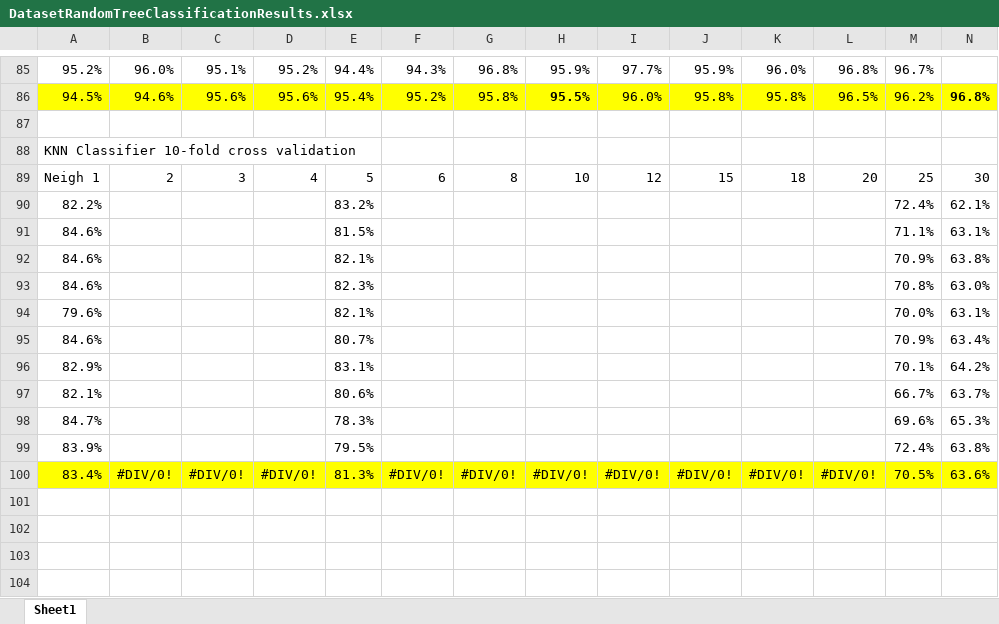
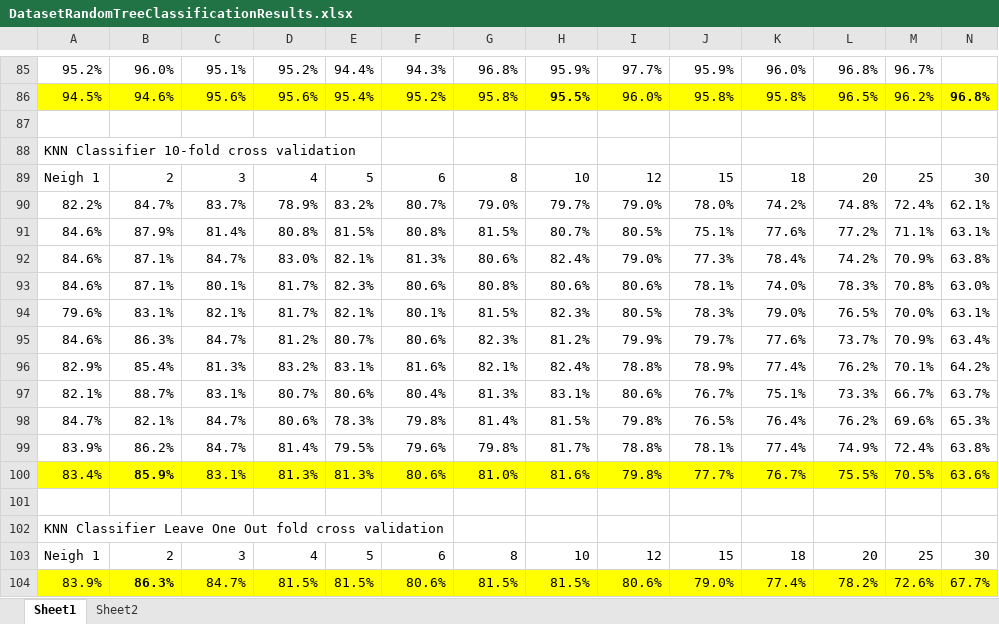
Before and after one commit to terminal0gr/WebApriori, an Excel workbook: Python/features/DatasetRandomTreeClassificationResults.xlsx, sheet Sheet1, drawn as a sheet; only a part is shown, gaps mark what is left out; values as stored, in another font and other column widths than the file's, no borders; removed rows and columns are numbered as before the commit, all else as after; rows hold the shown columns only; the diff covers the shown part only; the diff names each change by its address in the sheet, - before the commit and + after, or states it on an @@ line.

Commit message:
24 test datasets

```diff
--- a/Python/features/DatasetRandomTreeClassificationResults.xlsx (sheet Sheet1)
+++ b/Python/features/DatasetRandomTreeClassificationResults.xlsx (sheet Sheet1)
+sheet tab: Sheet2
-row 90: 82.2% |  |  |  | 83.2% |  |  |  |  |  |  |  | 72.4% | 62.1%
-row 91: 84.6% |  |  |  | 81.5% |  |  |  |  |  |  |  | 71.1% | 63.1%
-row 92: 84.6% |  |  |  | 82.1% |  |  |  |  |  |  |  | 70.9% | 63.8%
-row 93: 84.6% |  |  |  | 82.3% |  |  |  |  |  |  |  | 70.8% | 63.0%
-row 94: 79.6% |  |  |  | 82.1% |  |  |  |  |  |  |  | 70.0% | 63.1%
-row 95: 84.6% |  |  |  | 80.7% |  |  |  |  |  |  |  | 70.9% | 63.4%
-row 96: 82.9% |  |  |  | 83.1% |  |  |  |  |  |  |  | 70.1% | 64.2%
-row 97: 82.1% |  |  |  | 80.6% |  |  |  |  |  |  |  | 66.7% | 63.7%
-row 98: 84.7% |  |  |  | 78.3% |  |  |  |  |  |  |  | 69.6% | 65.3%
-row 99: 83.9% |  |  |  | 79.5% |  |  |  |  |  |  |  | 72.4% | 63.8%
+row 90: 82.2% | 84.7% | 83.7% | 78.9% | 83.2% | 80.7% | 79.0% | 79.7% | 79.0% | 78.0% | 74.2% | 74.8% | 72.4% | 62.1%
+row 91: 84.6% | 87.9% | 81.4% | 80.8% | 81.5% | 80.8% | 81.5% | 80.7% | 80.5% | 75.1% | 77.6% | 77.2% | 71.1% | 63.1%
+row 92: 84.6% | 87.1% | 84.7% | 83.0% | 82.1% | 81.3% | 80.6% | 82.4% | 79.0% | 77.3% | 78.4% | 74.2% | 70.9% | 63.8%
+row 93: 84.6% | 87.1% | 80.1% | 81.7% | 82.3% | 80.6% | 80.8% | 80.6% | 80.6% | 78.1% | 74.0% | 78.3% | 70.8% | 63.0%
+row 94: 79.6% | 83.1% | 82.1% | 81.7% | 82.1% | 80.1% | 81.5% | 82.3% | 80.5% | 78.3% | 79.0% | 76.5% | 70.0% | 63.1%
+row 95: 84.6% | 86.3% | 84.7% | 81.2% | 80.7% | 80.6% | 82.3% | 81.2% | 79.9% | 79.7% | 77.6% | 73.7% | 70.9% | 63.4%
+row 96: 82.9% | 85.4% | 81.3% | 83.2% | 83.1% | 81.6% | 82.1% | 82.4% | 78.8% | 78.9% | 77.4% | 76.2% | 70.1% | 64.2%
+row 97: 82.1% | 88.7% | 83.1% | 80.7% | 80.6% | 80.4% | 81.3% | 83.1% | 80.6% | 76.7% | 75.1% | 73.3% | 66.7% | 63.7%
+row 98: 84.7% | 82.1% | 84.7% | 80.6% | 78.3% | 79.8% | 81.4% | 81.5% | 79.8% | 76.5% | 76.4% | 76.2% | 69.6% | 65.3%
+row 99: 83.9% | 86.2% | 84.7% | 81.4% | 79.5% | 79.6% | 79.8% | 81.7% | 78.8% | 78.1% | 77.4% | 74.9% | 72.4% | 63.8%
+row 100: 83.4% | 85.9% | 83.1% | 81.3% | 81.3% | 80.6% | 81.0% | 81.6% | 79.8% | 77.7% | 76.7% | 75.5% | 70.5% | 63.6%
-row 101: 83.4% | #DIV/0! | #DIV/0! | #DIV/0! | 81.3% | #DIV/0! | #DIV/0! | #DIV/0! | #DIV/0! | #DIV/0! | #DIV/0! | #DIV/0! | 70.5% | 63.6%
+row 101: (empty)
-A101:N101 fill: #FFFF00
+A101:N101 fill: none
+row 102: KNN Classifier Leave One Out fold cross validation
+row 103: Neigh 1 | 2 | 3 | 4 | 5 | 6 | 8 | 10 | 12 | 15 | 18 | 20 | 25 | 30
+row 104: 83.9% | 86.3% | 84.7% | 81.5% | 81.5% | 80.6% | 81.5% | 81.5% | 80.6% | 79.0% | 77.4% | 78.2% | 72.6% | 67.7%
```
Also changed, not shown: 16 edited cells, cell formats and merged cells elsewhere in this sheet, 17 other files.
